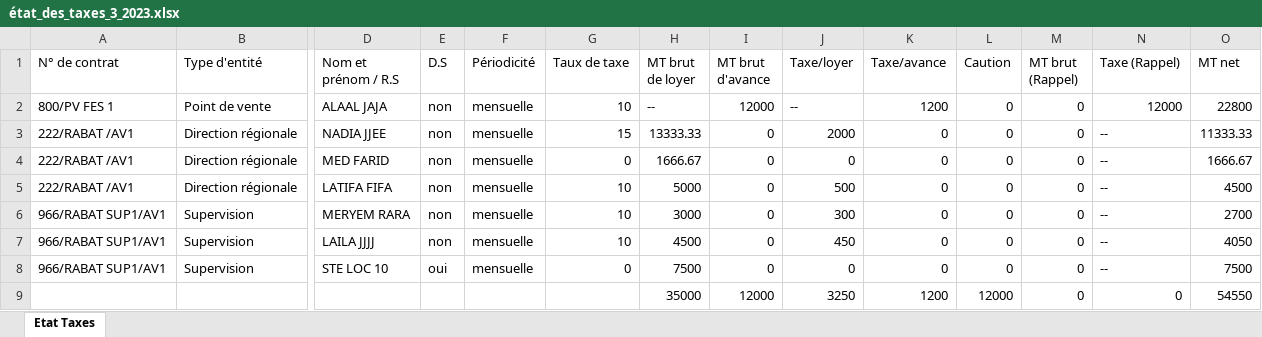
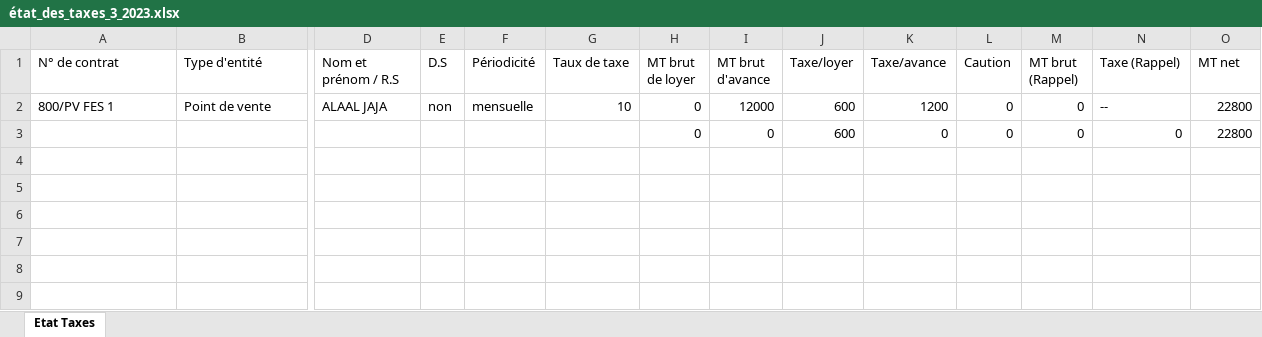
Before and after one commit to anasmasti/loyer-back, an Excel workbook: download/generated situation/état_des_taxes_xlsx/état_des_taxes_3_2023.xlsx, sheet Etat Taxes, drawn as a sheet; only a part is shown, gaps mark what is left out; values as stored, in another font and other column widths than the file's, no borders; removed rows and columns are numbered as before the commit, all else as after; rows hold the shown columns only; the diff names each change by its address in the sheet, - before the commit and + after, or states it on an @@ line.

```diff
--- a/download/generated situation/état_des_taxes_xlsx/état_des_taxes_3_2023.xlsx (sheet Etat Taxes)
+++ b/download/generated situation/état_des_taxes_xlsx/état_des_taxes_3_2023.xlsx (sheet Etat Taxes)
-H2 (MT brut de loyer): --
+H2 (MT brut de loyer): 0
-J2 (Taxe/loyer): --
+J2 (Taxe/loyer): 600
-N2 (Taxe (Rappel)): 12000
+N2 (Taxe (Rappel)): --
-row 3: 222/RABAT /AV1 | Direction régionale | NADIA JJEE | non | mensuelle | 15 | 13333.33 | 0 | 2000 | 0 | 0 | 0 | -- | 11333.33
-row 4: 222/RABAT /AV1 | Direction régionale | MED FARID | non | mensuelle | 0 | 1666.67 | 0 | 0 | 0 | 0 | 0 | -- | 1666.67
-row 5: 222/RABAT /AV1 | Direction régionale | LATIFA FIFA | non | mensuelle | 10 | 5000 | 0 | 500 | 0 | 0 | 0 | -- | 4500
-row 6: 966/RABAT SUP1/AV1 | Supervision | MERYEM RARA | non | mensuelle | 10 | 3000 | 0 | 300 | 0 | 0 | 0 | -- | 2700
-row 7: 966/RABAT SUP1/AV1 | Supervision | LAILA JJJJ | non | mensuelle | 10 | 4500 | 0 | 450 | 0 | 0 | 0 | -- | 4050
-row 8: 966/RABAT SUP1/AV1 | Supervision | STE LOC 10 | oui | mensuelle | 0 | 7500 | 0 | 0 | 0 | 0 | 0 | -- | 7500
-row 9:  |  |  |  |  |  | 35000 | 12000 | 3250 | 1200 | 12000 | 0 | 0 | 54550
+row 3:  |  |  |  |  |  | 0 | 0 | 600 | 0 | 0 | 0 | 0 | 22800
```
Also changed, not shown: download/generated situation/état_des_virements_xlsx/état_des_virements_3_2023.xlsx, 25 other files.
